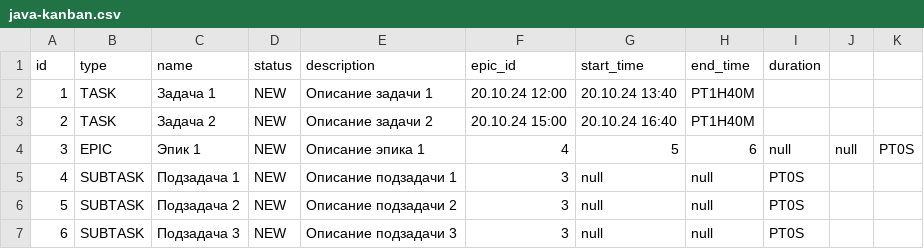
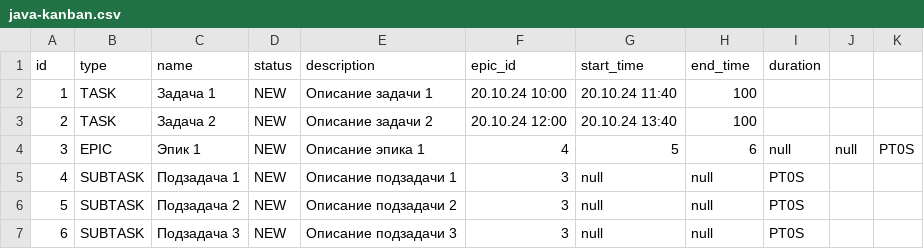
Before and after one commit to megayashchik/java-kanban, a CSV file: src/resources/java-kanban.csv, drawn as a sheet.

```diff
--- a/src/resources/java-kanban.csv
+++ b/src/resources/java-kanban.csv
@@ -1,4 +1,4 @@
 id,type,name,status,description,epic_id,start_time,end_time,duration
-1,TASK,Задача 1,NEW,Описание задачи 1,20.10.24 12:00,20.10.24 13:40,PT1H40M
-2,TASK,Задача 2,NEW,Описание задачи 2,20.10.24 15:00,20.10.24 16:40,PT1H40M
+1,TASK,Задача 1,NEW,Описание задачи 1,20.10.24 10:00,20.10.24 11:40,100
+2,TASK,Задача 2,NEW,Описание задачи 2,20.10.24 12:00,20.10.24 13:40,100
 3,EPIC,Эпик 1,NEW,Описание эпика 1,4, 5, 6,null,null,PT0S
```
Also changed, not shown: out/production/java-kanban/resources/java-kanban.csv, 9 other files.
